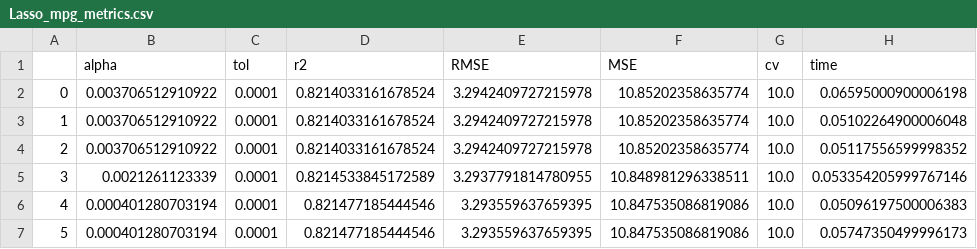
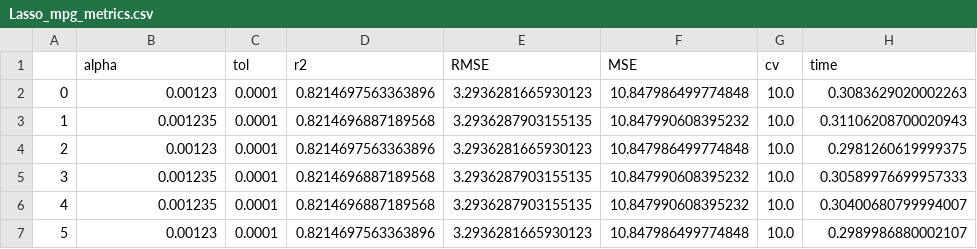
Before and after one commit to Edgar-La/Machine_Learning_2, a CSV file: SVR_metrics/metrics_datasets/Lasso_mpg_metrics.csv, drawn as a sheet; only a part is shown; the diff covers the shown part only.

```diff
--- a/SVR_metrics/metrics_datasets/Lasso_mpg_metrics.csv
+++ b/SVR_metrics/metrics_datasets/Lasso_mpg_metrics.csv
@@ -1,7 +1,7 @@
 ,alpha,tol,r2,RMSE,MSE,cv,time
-0,0.003706512910922,0.0001,0.8214033161678524,3.2942409727215978,10.85202358635774,10.0,0.06595000900006198
-1,0.003706512910922,0.0001,0.8214033161678524,3.2942409727215978,10.85202358635774,10.0,0.05102264900006048
-2,0.003706512910922,0.0001,0.8214033161678524,3.2942409727215978,10.85202358635774,10.0,0.05117556599998352
-3,0.0021261123339,0.0001,0.8214533845172589,3.2937791814780955,10.848981296338511,10.0,0.053354205999767146
-4,0.000401280703194,0.0001,0.821477185444546,3.293559637659395,10.847535086819086,10.0,0.05096197500006383
-5,0.000401280703194,0.0001,0.821477185444546,3.293559637659395,10.847535086819086,10.0,0.05747350499996173
+0,0.00123,0.0001,0.8214697563363896,3.2936281665930123,10.847986499774848,10.0,0.3083629020002263
+1,0.001235,0.0001,0.8214696887189568,3.2936287903155135,10.847990608395232,10.0,0.31106208700020943
+2,0.00123,0.0001,0.8214697563363896,3.2936281665930123,10.847986499774848,10.0,0.2981260619999375
+3,0.001235,0.0001,0.8214696887189568,3.2936287903155135,10.847990608395232,10.0,0.30589976699957333
+4,0.001235,0.0001,0.8214696887189568,3.2936287903155135,10.847990608395232,10.0,0.30400680799994007
+5,0.00123,0.0001,0.8214697563363896,3.2936281665930123,10.847986499774848,10.0,0.2989986880002107
```
Also changed, not shown: 120 edited cells elsewhere in this file, SVR_metrics/metrics_datasets/Lasso_housing_metrics.csv, SVR_metrics/metrics_datasets/Lasso_housing_metrics_Optim.csv, 4 other files.
